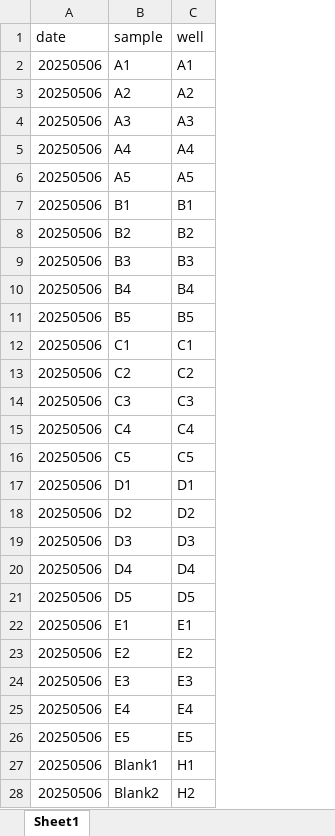
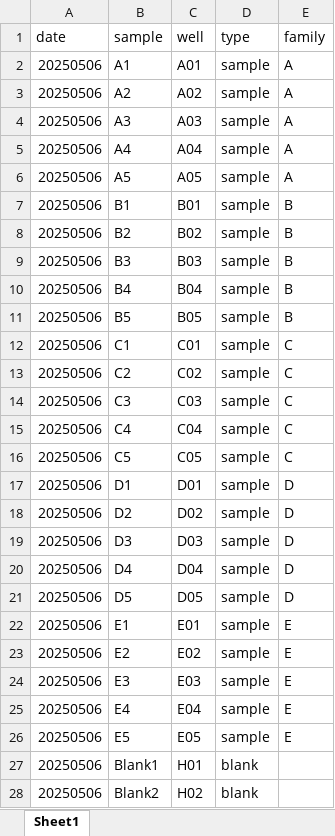
Before and after one commit to RobertsLab/resazurin-assay-development, an Excel workbook: data/usda-families/metadata/sample_metadata.xlsx, sheet Sheet1, drawn as a sheet; only a part is shown; values as stored, in another font and other column widths than the file's, no borders; the diff covers the shown part only; the diff names each change by its address in the sheet, - before the commit and + after, or states it on an @@ line.

```diff
--- a/data/usda-families/metadata/sample_metadata.xlsx (sheet Sheet1)
+++ b/data/usda-families/metadata/sample_metadata.xlsx (sheet Sheet1)
+column D (type), rows 2-28: sample | sample | sample | sample | sample | sample | sample | sample | sample | sample | sample | sample | sample | sample | sample | sample | sample | sample | sample | sample | sample | sample | sample | sample | sample | blank | blank
+column E (family), rows 2-26: A | A | A | A | A | B | B | B | B | B | C | C | C | C | C | D | D | D | D | D | E | E | E | E | E
-C2 (well): A1
+C2 (well): A01
-C3 (well): A2
+C3 (well): A02
-C4 (well): A3
+C4 (well): A03
-C5 (well): A4
+C5 (well): A04
-C6 (well): A5
+C6 (well): A05
-C7 (well): B1
+C7 (well): B01
-C8 (well): B2
+C8 (well): B02
-C9 (well): B3
+C9 (well): B03
-C10 (well): B4
+C10 (well): B04
-C11 (well): B5
+C11 (well): B05
-C12 (well): C1
+C12 (well): C01
-C13 (well): C2
+C13 (well): C02
-C14 (well): C3
+C14 (well): C03
-C15 (well): C4
+C15 (well): C04
-C16 (well): C5
+C16 (well): C05
-C17 (well): D1
+C17 (well): D01
-C18 (well): D2
+C18 (well): D02
-C19 (well): D3
+C19 (well): D03
-C20 (well): D4
+C20 (well): D04
-C21 (well): D5
+C21 (well): D05
-C22 (well): E1
+C22 (well): E01
-C23 (well): E2
+C23 (well): E02
-C24 (well): E3
+C24 (well): E03
-C25 (well): E4
+C25 (well): E04
-C26 (well): E5
+C26 (well): E05
-C27 (well): H1
+C27 (well): H01
-C28 (well): H2
+C28 (well): H02
```
Also changed, not shown: 3 edited cells elsewhere in this sheet, data/usda-families/metadata/temperature_metadata.xlsx, data/usda-families/size/size.xlsx, 1 other file.
